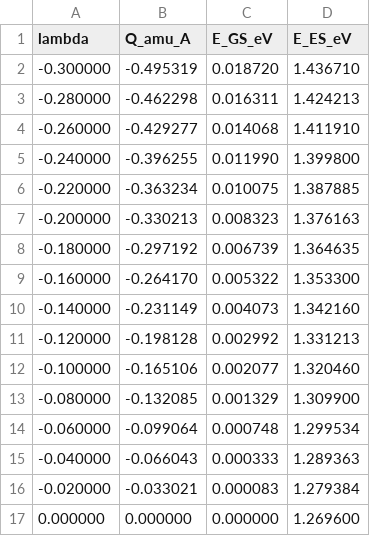
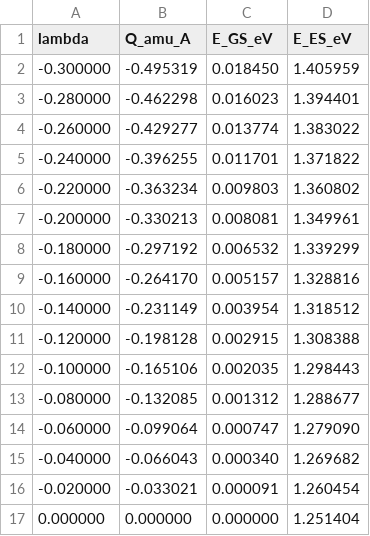
Before and after one commit to gsurfer04/HyDePh, a CSV file: benchmarks/4H-SiC/configuration_coordinate_curve.csv, drawn as a sheet; only a part is shown; the diff covers the shown part only.

```diff
--- a/benchmarks/4H-SiC/configuration_coordinate_curve.csv
+++ b/benchmarks/4H-SiC/configuration_coordinate_curve.csv
@@ -1,17 +1,17 @@
 lambda,Q_amu_A,E_GS_eV,E_ES_eV
--0.300000,-0.495319,0.018720,1.436710
--0.280000,-0.462298,0.016311,1.424213
--0.260000,-0.429277,0.014068,1.411910
--0.240000,-0.396255,0.011990,1.399800
--0.220000,-0.363234,0.010075,1.387885
--0.200000,-0.330213,0.008323,1.376163
--0.180000,-0.297192,0.006739,1.364635
--0.160000,-0.264170,0.005322,1.353300
--0.140000,-0.231149,0.004073,1.342160
--0.120000,-0.198128,0.002992,1.331213
--0.100000,-0.165106,0.002077,1.320460
--0.080000,-0.132085,0.001329,1.309900
--0.060000,-0.099064,0.000748,1.299534
--0.040000,-0.066043,0.000333,1.289363
--0.020000,-0.033021,0.000083,1.279384
-0.000000,0.000000,0.000000,1.269600
+-0.300000,-0.495319,0.018450,1.405959
+-0.280000,-0.462298,0.016023,1.394401
+-0.260000,-0.429277,0.013774,1.383022
+-0.240000,-0.396255,0.011701,1.371822
+-0.220000,-0.363234,0.009803,1.360802
+-0.200000,-0.330213,0.008081,1.349961
+-0.180000,-0.297192,0.006532,1.339299
+-0.160000,-0.264170,0.005157,1.328816
+-0.140000,-0.231149,0.003954,1.318512
+-0.120000,-0.198128,0.002915,1.308388
+-0.100000,-0.165106,0.002035,1.298443
+-0.080000,-0.132085,0.001312,1.288677
+-0.060000,-0.099064,0.000747,1.279090
+-0.040000,-0.066043,0.000340,1.269682
+-0.020000,-0.033021,0.000091,1.260454
+0.000000,0.000000,0.000000,1.251404
```
Also changed, not shown: 130 edited cells elsewhere in this file, benchmarks/NaCl/configuration_coordinate_curve.csv, 29 other files.
